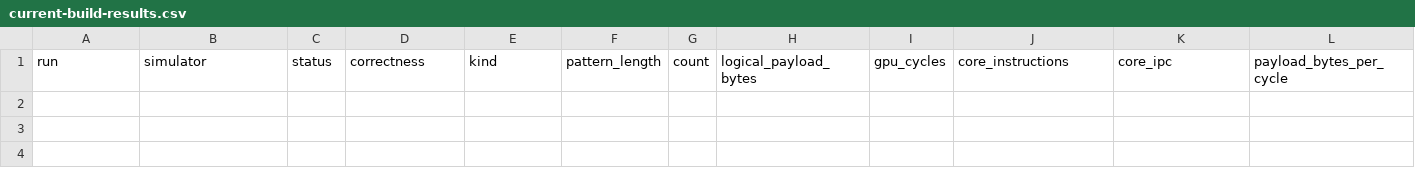
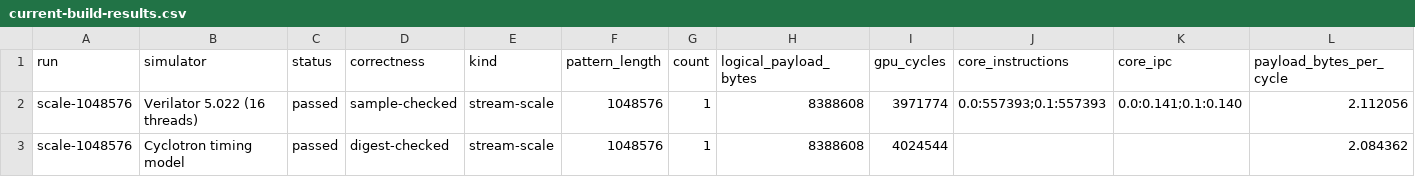
Before and after one commit to copparihollmann/radiance-kernels, a CSV file: kernels/stream/evaluation/current-build-results.csv, drawn as a sheet; only a part is shown; rows hold the shown columns only; the diff names each change by its address in the sheet, - before the commit and + after, or states it on an @@ line.

```diff
--- a/kernels/stream/evaluation/current-build-results.csv
+++ b/kernels/stream/evaluation/current-build-results.csv
+row 2: scale-1048576 | Verilator 5.022 (16 threads) | passed | sample-checked | stream-scale | 1048576 | 1 | 8388608 | 3971774 | 0.0:557393;0.1:557393 | 0.0:0.141;0.1:0.140 | 2.112056
+row 3: scale-1048576 | Cyclotron timing model | passed | digest-checked | stream-scale | 1048576 | 1 | 8388608 | 4024544 |  |  | 2.084362
```
Also changed, not shown: kernels/evaluation/artifacts.csv, kernels/evaluation/elf-snapshot.csv, 5 other files.
